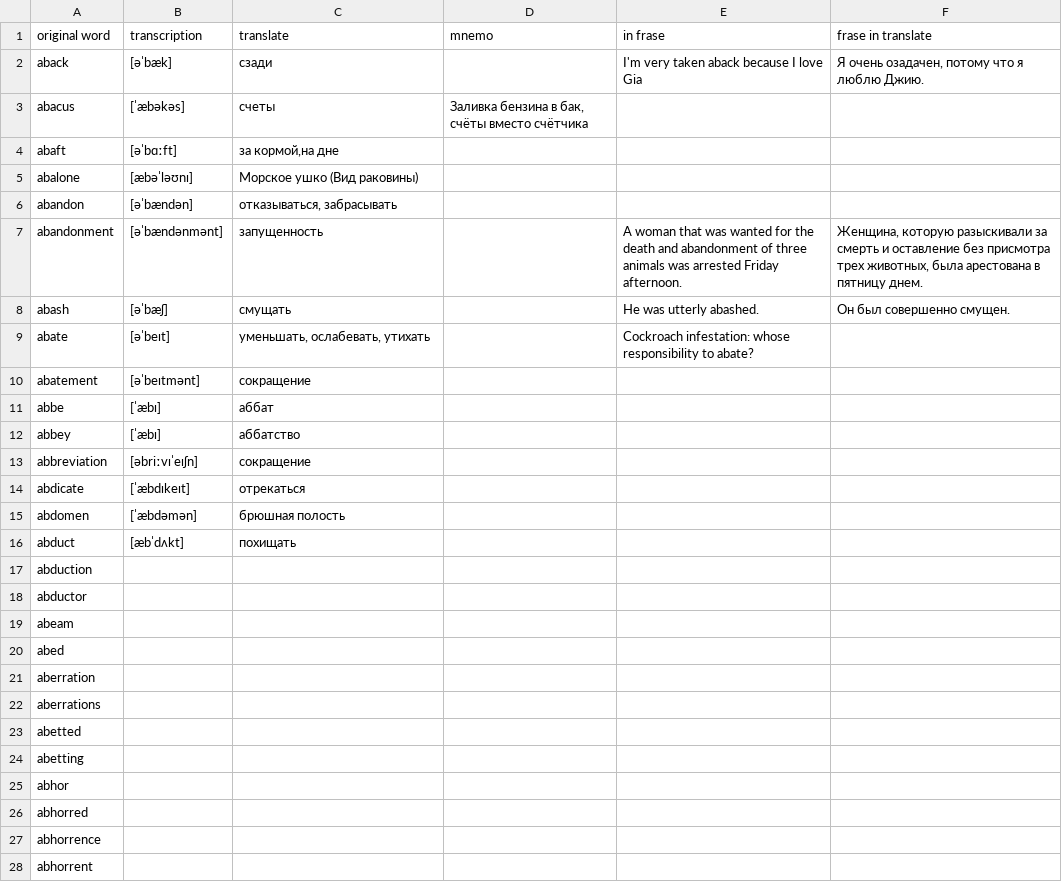
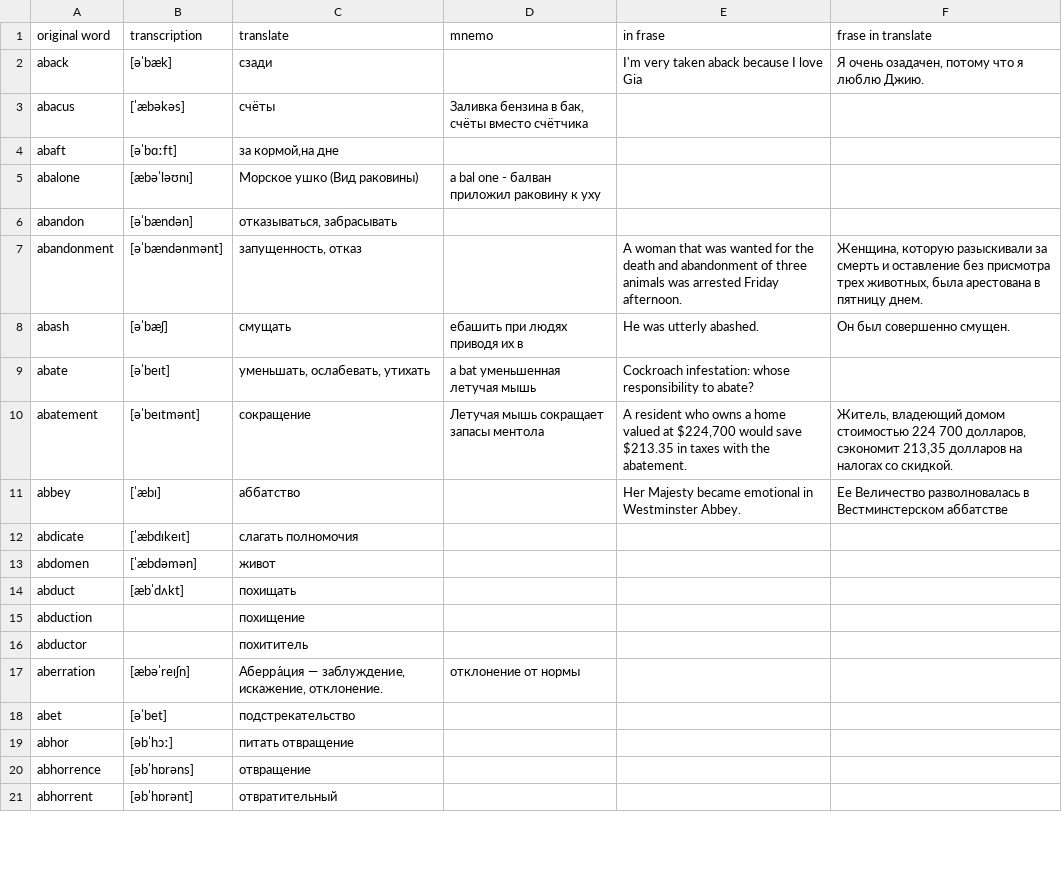
Before and after one commit to lenskikh/mnemocards, a CSV file: eng_rus.csv, drawn as a sheet; only a part is shown; the diff covers the shown part only.

```diff
--- a/eng_rus.csv
+++ b/eng_rus.csv
@@ -2,27 +2,20 @@ original word;transcription;translate;mnemo;in frase;frase in translate;
 aback;[əˈbæk];сзади;;"I'm very taken aback because I love Gia";"Я очень озадачен, потому что я люблю Джию".;;;;;
-abacus;[ˈæbəkəs];счеты;Заливка бензина в бак, счёты вместо счётчика;;
+abacus;[ˈæbəkəs];счёты;Заливка бензина в бак, счёты вместо счётчика;;
 abaft;[əˈbɑːft];за кормой,на дне;;;;;;
-abalone;[æbəˈləʊnɪ];Морское ушко (Вид раковины);;;
+abalone;[æbəˈləʊnɪ];Морское ушко (Вид раковины);a bal one - балван приложил раковину к уху;;
 abandon;[əˈbændən];отказываться, забрасывать;;;;;;
-abandonment;[əˈbændənmənt];запущенность;;A woman that was wanted for the death and abandonment of three animals was arrested Friday afternoon.;Женщина, которую разыскивали за смерть и оставление без присмотра трех животных, была арестована в пятницу днем.
-abash;[əˈbæʃ];смущать;;He was utterly abashed.;Он был совершенно смущен.
-abate;[əˈbeɪt];уменьшать, ослабевать, утихать;;Cockroach infestation: whose responsibility to abate?;
-abatement;[əˈbeɪtmənt];сокращение;;;
-abbe;[ˈæbɪ];аббат;;;;;;
-abbey;[ˈæbɪ];аббатство;;;;;;
-abbreviation;[əbriːvɪˈeɪʃn];сокращение;;;;;;
-abdicate;[ˈæbdɪkeɪt];отрекаться;;;;;;
-abdomen;[ˈæbdəmən];брюшная полость;;;;;;
+abandonment;[əˈbændənmənt];запущенность, отказ;;A woman that was wanted for the death and abandonment of three animals was arrested Friday afternoon.;Женщина, которую разыскивали за смерть и оставление без присмотра трех животных, была арестована в пятницу днем.
+abash;[əˈbæʃ];смущать;ебашить при людях приводя их в;He was utterly abashed.;Он был совершенно смущен.
+abate;[əˈbeɪt];уменьшать, ослабевать, утихать;a bat уменьшенная летучая мышь;Cockroach infestation: whose responsibility to abate?;
+abatement;[əˈbeɪtmənt];сокращение;Летучая мышь сокращает запасы ментола;A resident who owns a home valued at $224,700 would save $213.35 in taxes with the abatement.;Житель, владеющий домом стоимостью 224 700 долларов, сэкономит 213,35 долларов на налогах со скидкой.
+abbey;[ˈæbɪ];аббатство;;Her Majesty became emotional in Westminster Abbey.;Ее Величество разволновалась в Вестминстерском аббатстве
+abdicate;[ˈæbdɪkeɪt];слагать полномочия;;;
+abdomen;[ˈæbdəmən];живот;;;
 abduct;[æbˈdʌkt];похищать;;;;;;
-abduction;;;;;;;;;
-abductor;;;;;;;;;
-abeam;;;;;;;;;
-abed;;;;;;;;;
-aberration;;;;;;;;;
-aberrations;;;;;;;;;
-abetted;;;;;;;;;
-abetting;;;;;;;;;
-abhor;;;;;;;;;
-abhorred;;;;;;;;;
-abhorrence;;;;;;;;;
-abhorrent;;;;;;;;;
+abduction;;похищение;;;
+abductor;;похититель;;;
+aberration;[æbəˈreɪʃn];Аберра́ция — заблуждение, искажение, отклонение.; отклонение от нормы;;
+abet;[əˈbet];подстрекательство;;;
+abhor;[əbˈhɔː];питать отвращение;;;
+abhorrence;[əbˈhɒrəns];отвращение;;;
+abhorrent;[əbˈhɒrənt];отвратительный;;;
```
Also changed, not shown: 4 added rows, 60 removed rows and 53 edited cells elsewhere in this file, 2 other files.
